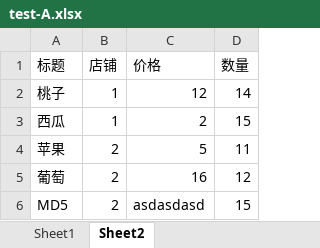
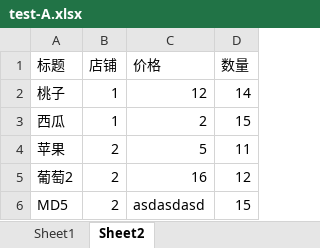
Before and after one commit to constanine/studyDemo, an Excel workbook: python-demo/application/resources/api-demo/test-A.xlsx, sheet Sheet2, drawn as a sheet; values as stored, in another font and other column widths than the file's, no borders; charts and pictures not drawn; the diff names each change by its address in the sheet, - before the commit and + after, or states it on an @@ line.

```diff
--- a/python-demo/application/resources/api-demo/test-A.xlsx (sheet Sheet2)
+++ b/python-demo/application/resources/api-demo/test-A.xlsx (sheet Sheet2)
-A5 (标题): 葡萄
+A5 (标题): 葡萄2
```
Also changed, not shown: charts or pictures, 4 other files.
